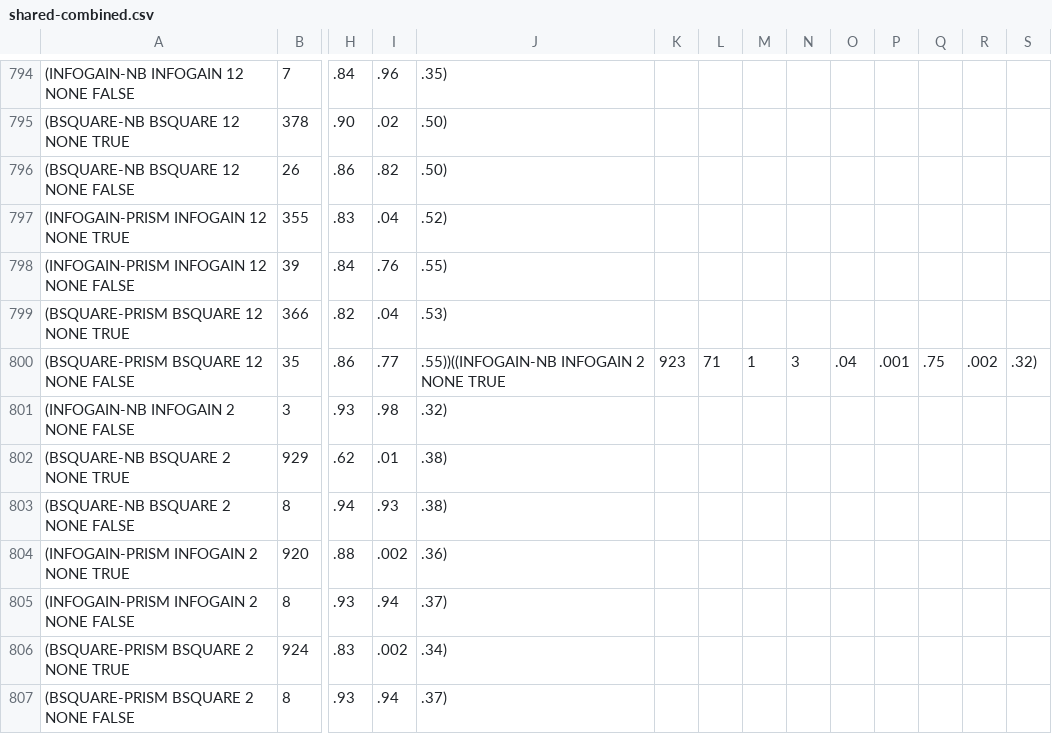
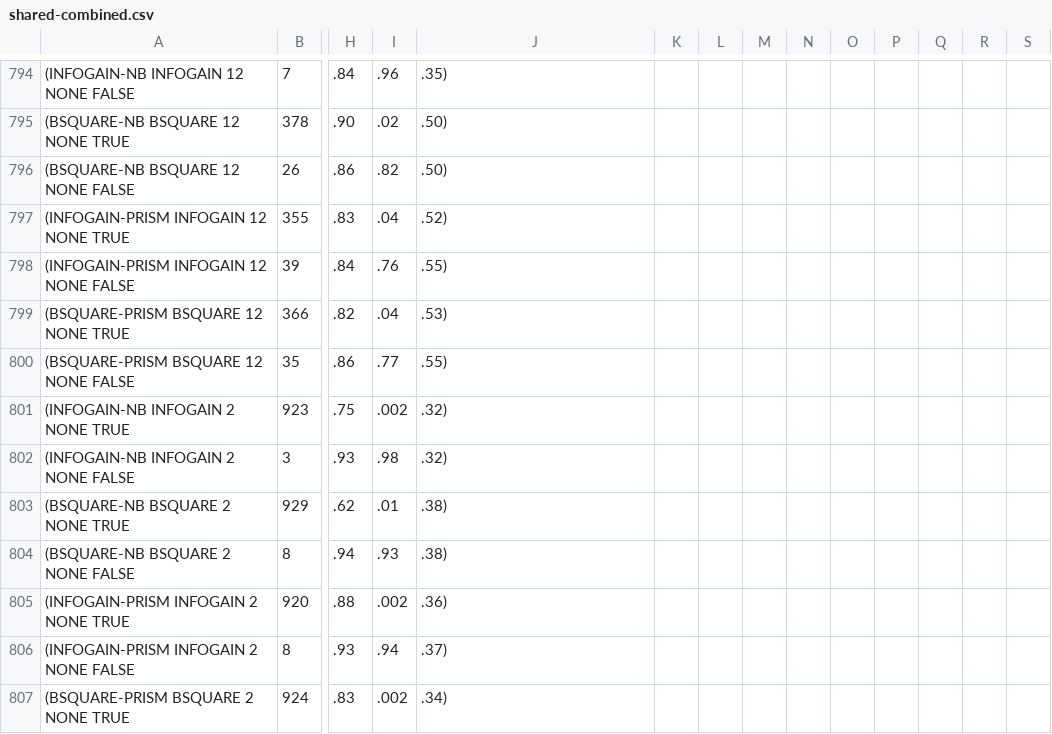
Before and after one commit to Yibiao/ourmine, a CSV file: branches/12/our/lib/lisp/shared-combined.csv, drawn as a sheet; only a part is shown, gaps mark what is left out; the shorter side is filled out with more unchanged rows; rows hold the shown columns only; the diff names each change by its address in the sheet, - before the commit and + after, or states it on an @@ line.

```diff
--- a/branches/12/our/lib/lisp/shared-combined.csv
+++ b/branches/12/our/lib/lisp/shared-combined.csv
-J800: .55))((INFOGAIN-NB INFOGAIN 2 NONE TRUE
+J800: .55)
-K800: 923
+K800: (empty)
-L800: 71
+L800: (empty)
-M800: 1
+M800: (empty)
-N800: 3
+N800: (empty)
-O800: .04
+O800: (empty)
-P800: .001
+P800: (empty)
-Q800: .75
+Q800: (empty)
-R800: .002
+R800: (empty)
-S800: .32)
+S800: (empty)
+row 801: (INFOGAIN-NB INFOGAIN 2 NONE TRUE | 923 | .75 | .002 | .32)
```
Also changed, not shown: branches/12/our/lib/lisp/shared-test-n-no-subsample3.csv.
